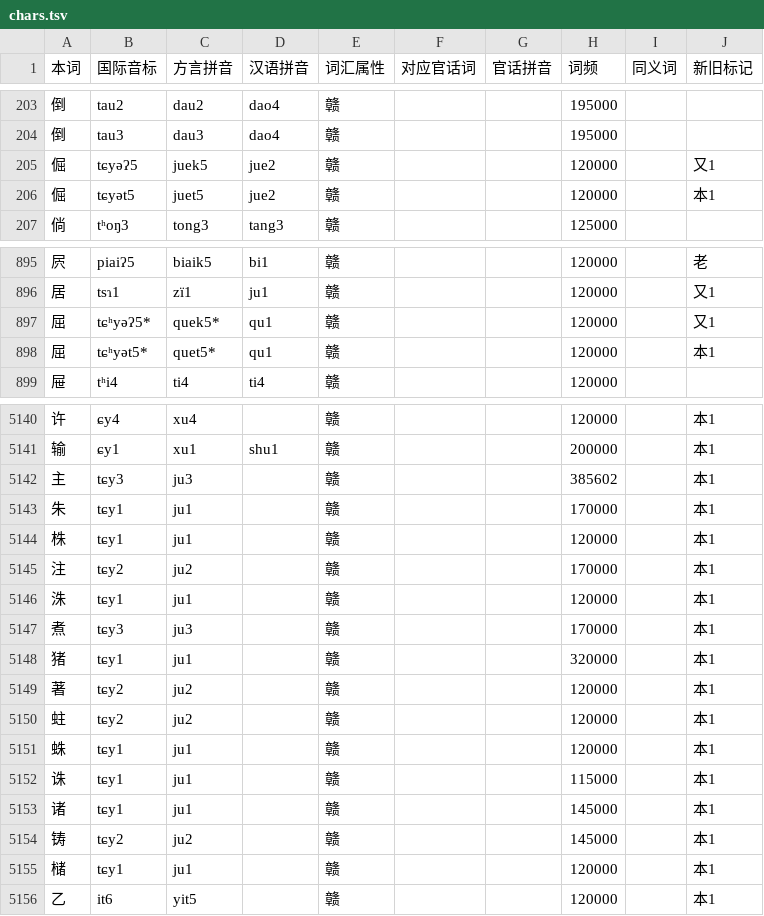
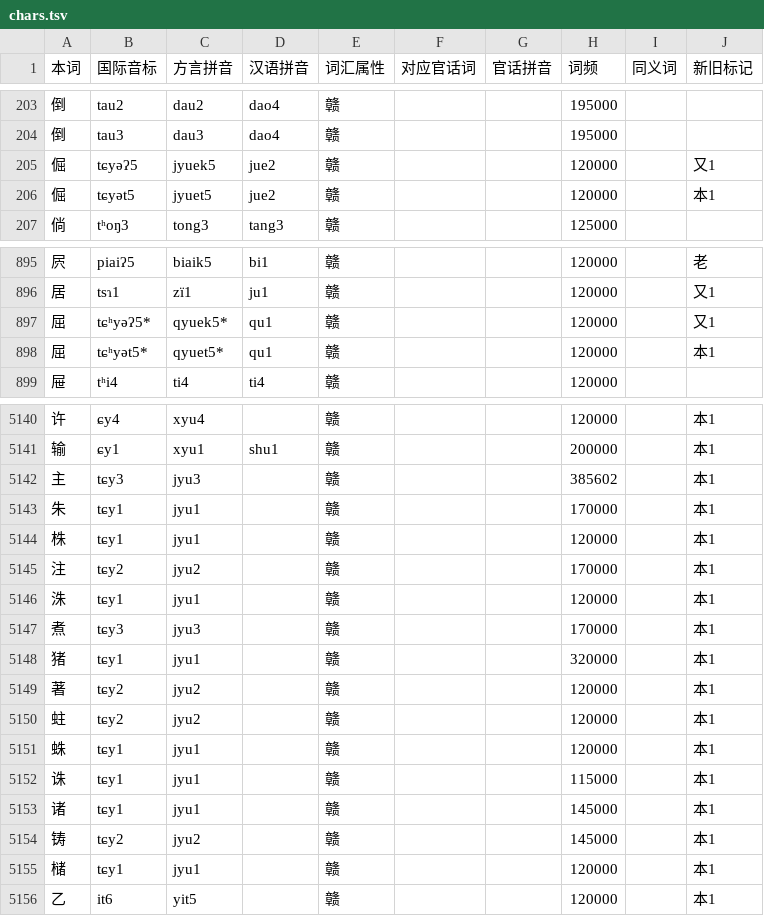
Before and after one commit to BrianIZKom1911/GonnyuGeneralIME, a TSV file: resources/regions/sinyi/dictionaries/chars.tsv, drawn as a sheet; only a part is shown, gaps mark what is left out; the diff covers the shown part only.

```diff
--- a/resources/regions/sinyi/dictionaries/chars.tsv
+++ b/resources/regions/sinyi/dictionaries/chars.tsv
@@ -204,4 +204,4 @@
 倒	tau3	dau3	dao4	赣			195000		
-倔	tɕyəʔ5	juek5	jue2	赣			120000		又1
-倔	tɕyət5	juet5	jue2	赣			120000		本1
+倔	tɕyəʔ5	jyuek5	jue2	赣			120000		又1
+倔	tɕyət5	jyuet5	jue2	赣			120000		本1
 倘	tʰoŋ3	tong3	tang3	赣			125000		
@@ -896,4 +896,4 @@
 居	tsɿ1	zï1	ju1	赣			120000		又1
-屈	tɕʰyəʔ5*	quek5*	qu1	赣			120000		又1
-屈	tɕʰyət5*	quet5*	qu1	赣			120000		本1
+屈	tɕʰyəʔ5*	qyuek5*	qu1	赣			120000		又1
+屈	tɕʰyət5*	qyuet5*	qu1	赣			120000		本1
 屉	tʰi4	ti4	ti4	赣			120000		
@@ -5140,17 +5140,17 @@
-许	ɕy4	xu4		赣			120000		本1
-输	ɕy1	xu1	shu1	赣			200000		本1
-主	tɕy3	ju3		赣			385602		本1
-朱	tɕy1	ju1		赣			170000		本1
-株	tɕy1	ju1		赣			120000		本1
-注	tɕy2	ju2		赣			170000		本1
-洙	tɕy1	ju1		赣			120000		本1
-煮	tɕy3	ju3		赣			170000		本1
-猪	tɕy1	ju1		赣			320000		本1
-著	tɕy2	ju2		赣			120000		本1
-蛀	tɕy2	ju2		赣			120000		本1
-蛛	tɕy1	ju1		赣			120000		本1
-诛	tɕy1	ju1		赣			115000		本1
-诸	tɕy1	ju1		赣			145000		本1
-铸	tɕy2	ju2		赣			145000		本1
-槠	tɕy1	ju1		赣			120000		本1
+许	ɕy4	xyu4		赣			120000		本1
+输	ɕy1	xyu1	shu1	赣			200000		本1
+主	tɕy3	jyu3		赣			385602		本1
+朱	tɕy1	jyu1		赣			170000		本1
+株	tɕy1	jyu1		赣			120000		本1
+注	tɕy2	jyu2		赣			170000		本1
+洙	tɕy1	jyu1		赣			120000		本1
+煮	tɕy3	jyu3		赣			170000		本1
+猪	tɕy1	jyu1		赣			320000		本1
+著	tɕy2	jyu2		赣			120000		本1
+蛀	tɕy2	jyu2		赣			120000		本1
+蛛	tɕy1	jyu1		赣			120000		本1
+诛	tɕy1	jyu1		赣			115000		本1
+诸	tɕy1	jyu1		赣			145000		本1
+铸	tɕy2	jyu2		赣			145000		本1
+槠	tɕy1	jyu1		赣			120000		本1
 乙	it6	yit5		赣			120000		本1
```
Also changed, not shown: 70 edited cells elsewhere in this file, resources/regions/sinyi/dictionaries/gan_chars.tsv, resources/regions/sinyi/dictionaries/gan_words.tsv.
